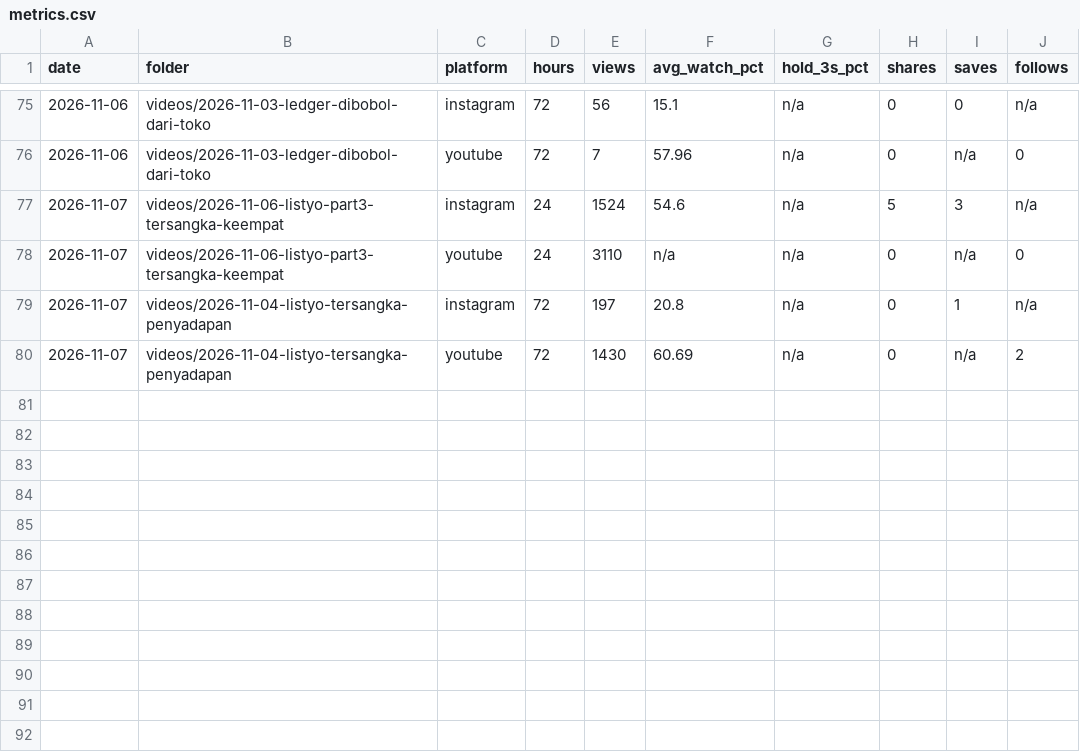
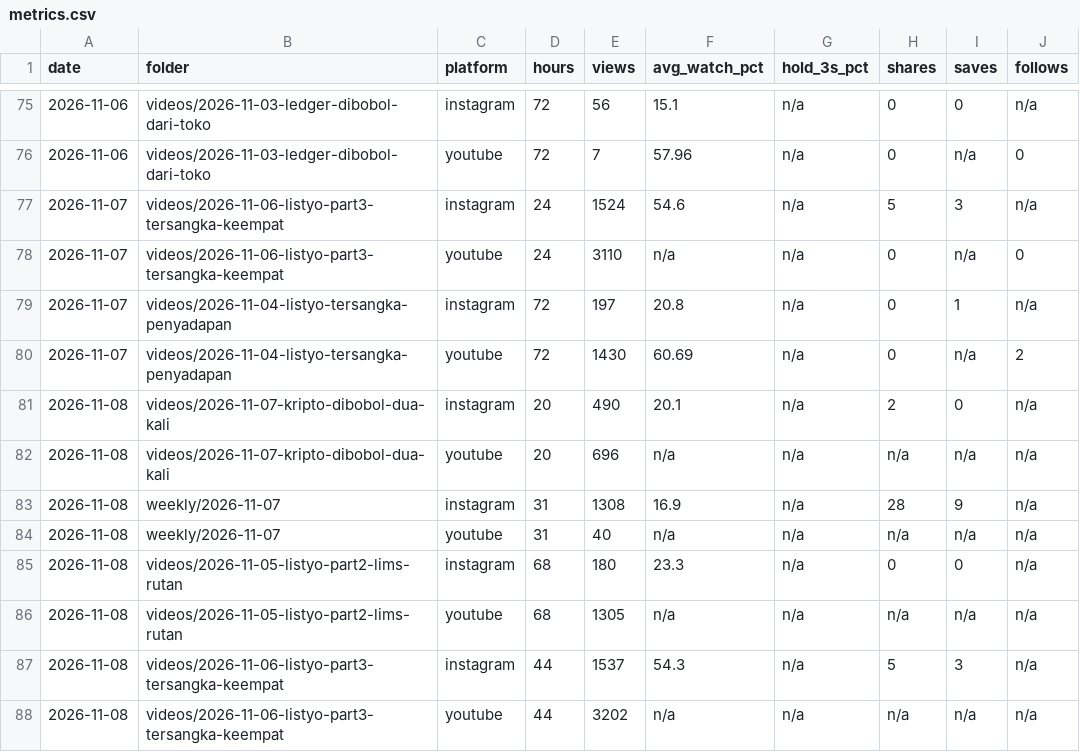
Before and after one commit to psatyadarma/explainer-studio, a CSV file: accounts/rangkumindong/knowledge/metrics.csv, drawn as a sheet; only a part is shown, gaps mark what is left out.

```diff
--- a/accounts/rangkumindong/knowledge/metrics.csv
+++ b/accounts/rangkumindong/knowledge/metrics.csv
@@ -80 +80,9 @@ date,folder,platform,hours,views,avg_watch_pct,hold_3s_pct,shares,saves,follows
 2026-11-07,videos/2026-11-04-listyo-tersangka-penyadapan,youtube,72,1430,60.69,n/a,0,n/a,2
+2026-11-08,videos/2026-11-07-kripto-dibobol-dua-kali,instagram,20,490,20.1,n/a,2,0,n/a
+2026-11-08,videos/2026-11-07-kripto-dibobol-dua-kali,youtube,20,696,n/a,n/a,n/a,n/a,n/a
+2026-11-08,weekly/2026-11-07,instagram,31,1308,16.9,n/a,28,9,n/a
+2026-11-08,weekly/2026-11-07,youtube,31,40,n/a,n/a,n/a,n/a,n/a
+2026-11-08,videos/2026-11-05-listyo-part2-lims-rutan,instagram,68,180,23.3,n/a,0,0,n/a
+2026-11-08,videos/2026-11-05-listyo-part2-lims-rutan,youtube,68,1305,n/a,n/a,n/a,n/a,n/a
+2026-11-08,videos/2026-11-06-listyo-part3-tersangka-keempat,instagram,44,1537,54.3,n/a,5,3,n/a
+2026-11-08,videos/2026-11-06-listyo-part3-tersangka-keempat,youtube,44,3202,n/a,n/a,n/a,n/a,n/a
```
Also changed, not shown: accounts/rangkumindong/knowledge/covered.csv, accounts/rangkumindong/knowledge/hooks.csv, 35 other files.
